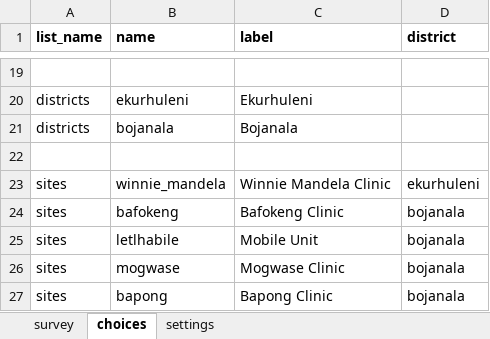
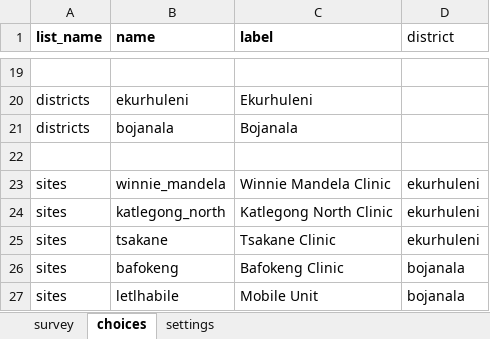
Before and after one commit to medic/cht-post-ops-app, an Excel workbook: itech-aurum/forms/app/client_visit.xlsx, sheet choices, drawn as a sheet; only a part is shown, gaps mark what is left out; the shorter side is filled out with more unchanged rows; values as stored, in another font and other column widths than the file's, no borders; the diff names each change by its address in the sheet, - before the commit and + after, or states it on an @@ line.

Commit message:
feat: add ekh points of cares to client visit (#490)

```diff
--- a/itech-aurum/forms/app/client_visit.xlsx (sheet choices)
+++ b/itech-aurum/forms/app/client_visit.xlsx (sheet choices)
-D1 bold: on
+D1 bold: off
+row 24: sites | katlegong_north | Katlegong North Clinic | ekurhuleni
+row 25: sites | tsakane | Tsakane Clinic | ekurhuleni
```
Also changed, not shown: sheet survey, 3 other files.
